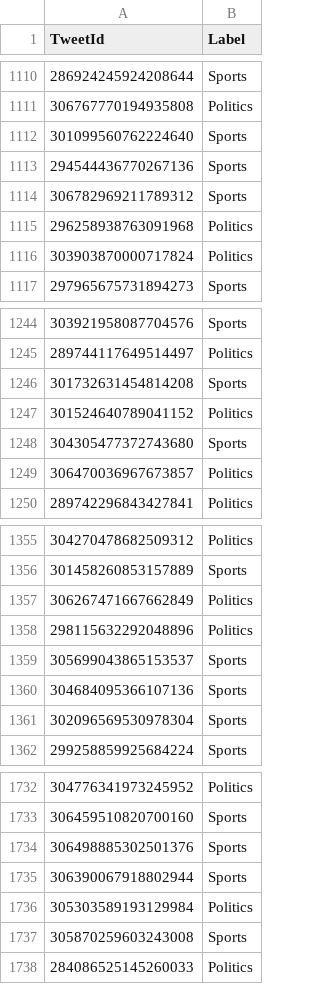
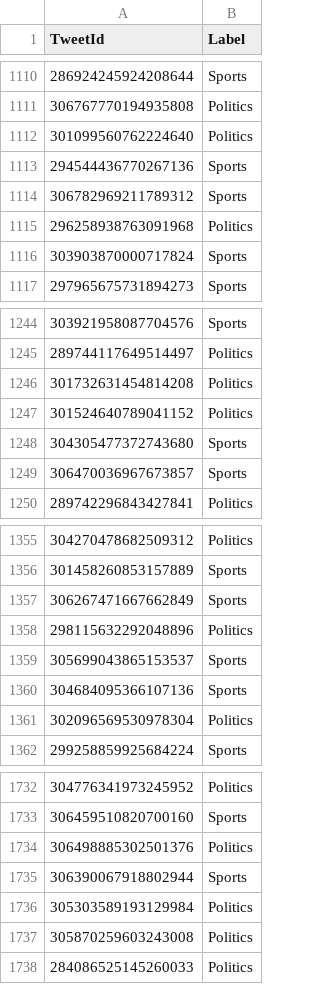
Before and after one commit to EliasBalah/tweets_topic_classification, a CSV file: data/submission.csv, drawn as a sheet; only a part is shown, gaps mark what is left out; the diff covers the shown part only.

```diff
--- a/data/submission.csv
+++ b/data/submission.csv
@@ -1111,3 +1111,3 @@ TweetId,Label
 306767770194935808,Politics
-301099560762224640,Sports
+301099560762224640,Politics
 294544436770267136,Sports
@@ -1115,3 +1115,3 @@ TweetId,Label
 296258938763091968,Politics
-303903870000717824,Politics
+303903870000717824,Sports
 297965675731894273,Sports
@@ -1245,6 +1245,6 @@ TweetId,Label
 289744117649514497,Politics
-301732631454814208,Sports
+301732631454814208,Politics
 301524640789041152,Politics
 304305477372743680,Sports
-306470036967673857,Politics
+306470036967673857,Sports
 289742296843427841,Politics
@@ -1356,3 +1356,3 @@ TweetId,Label
 301458260853157889,Sports
-306267471667662849,Politics
+306267471667662849,Sports
 298115632292048896,Politics
@@ -1360,3 +1360,3 @@ TweetId,Label
 304684095366107136,Sports
-302096569530978304,Sports
+302096569530978304,Politics
 299258859925684224,Sports
@@ -1733,6 +1733,6 @@ TweetId,Label
 306459510820700160,Sports
-306498885302501376,Sports
+306498885302501376,Politics
 306390067918802944,Sports
 305303589193129984,Politics
-305870259603243008,Sports
+305870259603243008,Politics
 284086525145260033,Politics
```
Also changed, not shown: 91 edited cells elsewhere in this file.
